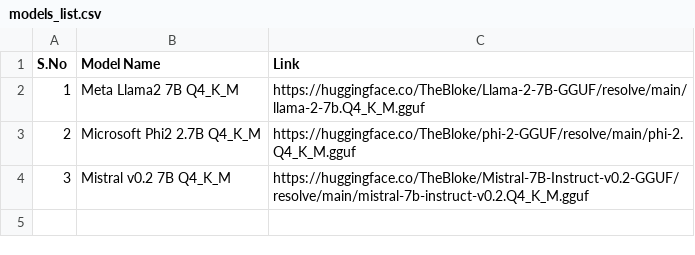
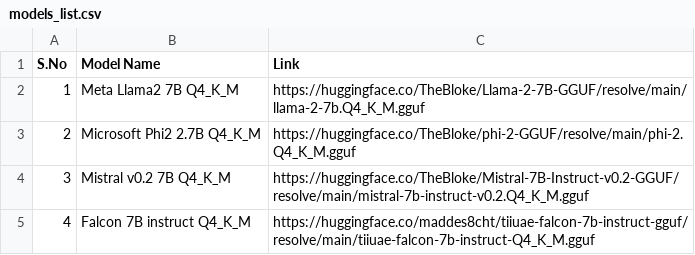
Before and after one commit to VIS-WA/LLM-replication, a CSV file: models_list.csv, drawn as a sheet.

Commit message:
add falcon

```diff
--- a/models_list.csv
+++ b/models_list.csv
@@ -4 +4,2 @@ S.No,Model Name,Link
 3,Mistral v0.2 7B Q4_K_M,https://huggingface.co/TheBloke/Mistral-7B-Instruct-v0.2-GGUF/resolve/main/mistral-7b-instruct-v0.2.Q4_K_M.gguf
+4,Falcon 7B instruct Q4_K_M,https://huggingface.co/maddes8cht/tiiuae-falcon-7b-instruct-gguf/resolve/main/tiiuae-falcon-7b-instruct-Q4_K_M.gguf
```
